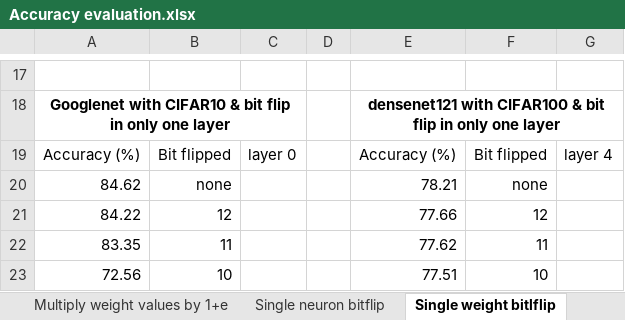
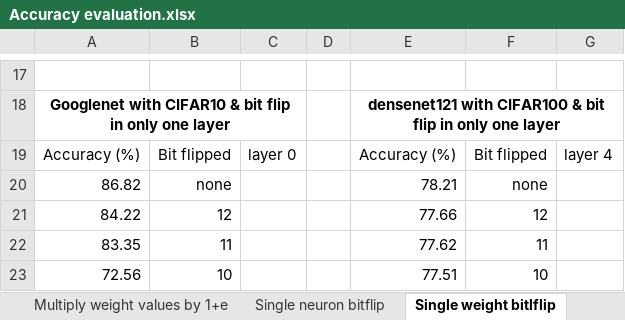
Before and after one commit to Poro-chan/bachelor-thesis, an Excel workbook: evaluation data/Accuracy evaluation.xlsx, sheet Single weight bitlflip, drawn as a sheet; only a part is shown, gaps mark what is left out; values as stored, in another font and other column widths than the file's, no borders; charts and pictures not drawn; the diff names each change by its address in the sheet, - before the commit and + after, or states it on an @@ line.

```diff
--- a/evaluation data/Accuracy evaluation.xlsx (sheet Single weight bitlflip)
+++ b/evaluation data/Accuracy evaluation.xlsx (sheet Single weight bitlflip)
-A20: 84.62
+A20: 86.82
```
Also changed, not shown: sheet Multiply neuron values by 1+e, sheet Single neuron bitflip, charts or pictures, 5 other files.
